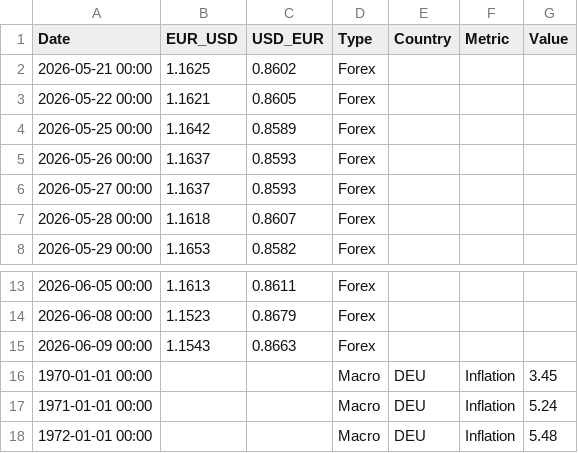
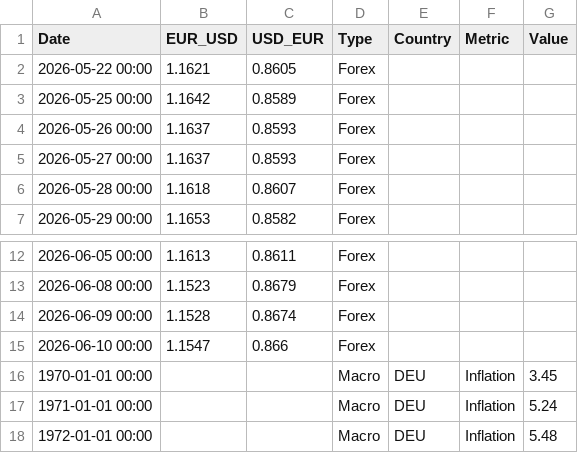
Before and after one commit to ali-informatics/economic-data-pipeline, a CSV file: data/economy_data.csv, drawn as a sheet; only a part is shown, gaps mark what is left out.

```diff
--- a/data/economy_data.csv
+++ b/data/economy_data.csv
@@ -1,3 +1,2 @@
 Date,EUR_USD,USD_EUR,Type,Country,Metric,Value
-2026-05-21 00:00,1.1625,0.8602,Forex,,,
 2026-05-22 00:00,1.1621,0.8605,Forex,,,
@@ -14,3 +13,4 @@ Date,EUR_USD,USD_EUR,Type,Country,Metric,Value
 2026-06-08 00:00,1.1523,0.8679,Forex,,,
-2026-06-09 00:00,1.1543,0.8663,Forex,,,
+2026-06-09 00:00,1.1528,0.8674,Forex,,,
+2026-06-10 00:00,1.1547,0.866,Forex,,,
 1970-01-01 00:00,,,Macro,DEU,Inflation,3.45
```
